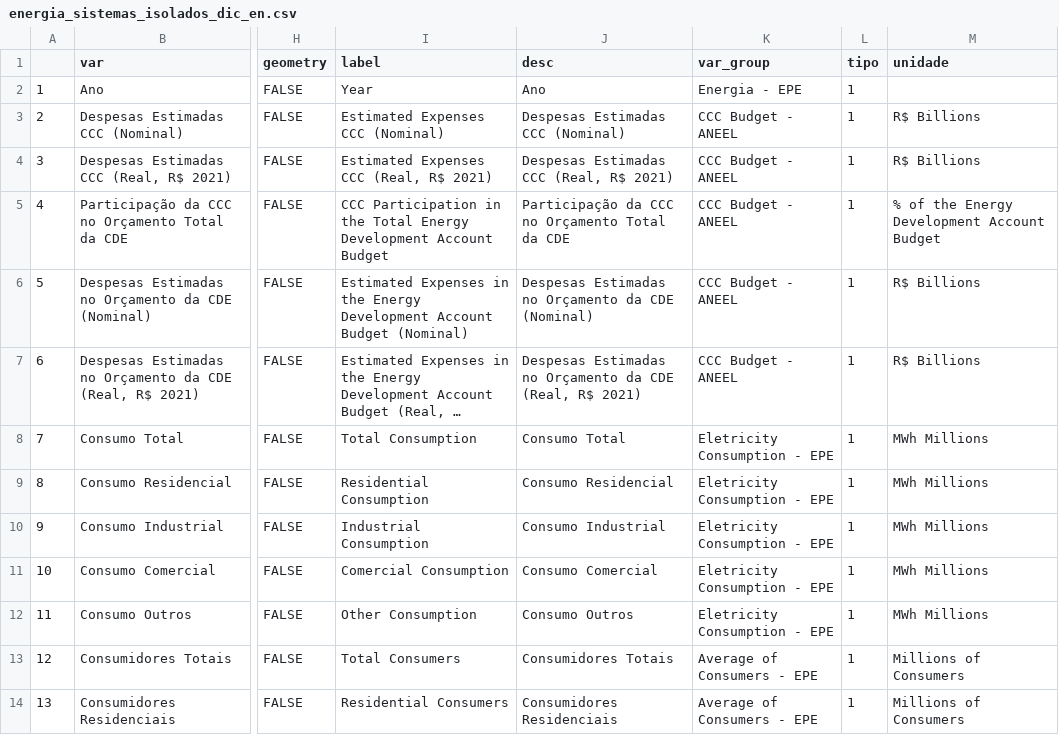
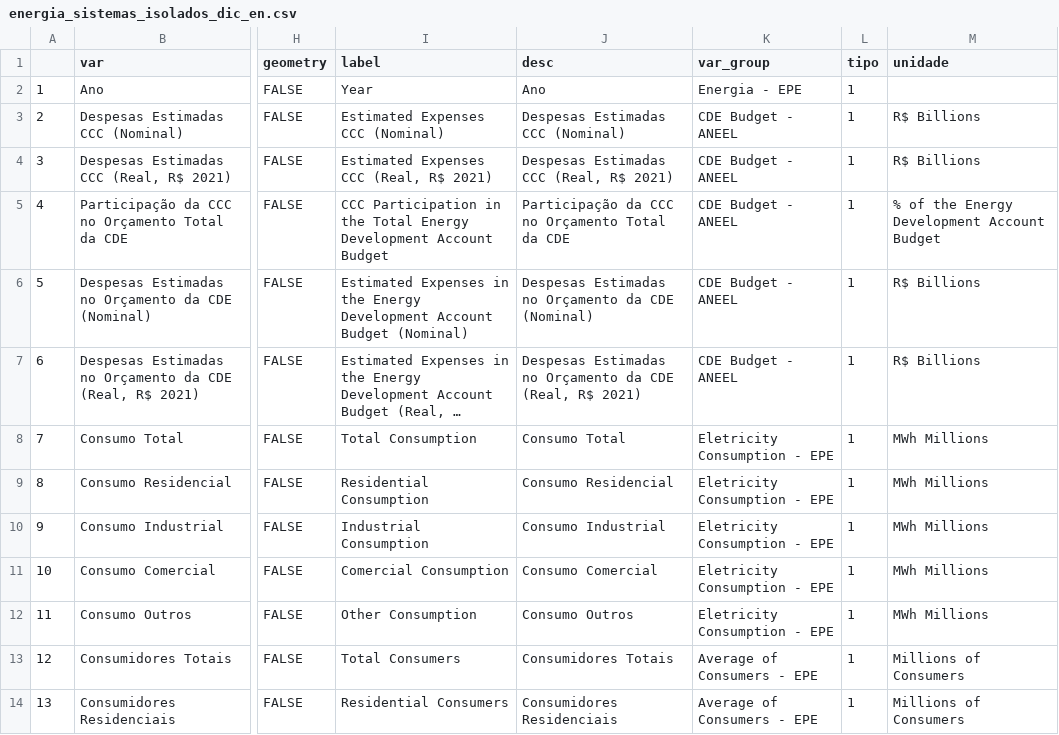
Before and after one commit to datazoompuc/datazoom_viz, a CSV file: data/energia_sistemas_isolados_dic_en.csv, drawn as a sheet; only a part is shown, gaps mark what is left out; long unchanged cells end in …; the diff names each change by its address in the sheet, - before the commit and + after, or states it on an @@ line.

```diff
--- a/data/energia_sistemas_isolados_dic_en.csv
+++ b/data/energia_sistemas_isolados_dic_en.csv
-K3:K7 (var_group): CCC Budget - ANEEL
+K3:K7 (var_group): CDE Budget - ANEEL
```
Also changed, not shown: data/energia_sistemas_isolados_dic.csv, 1 other file.
